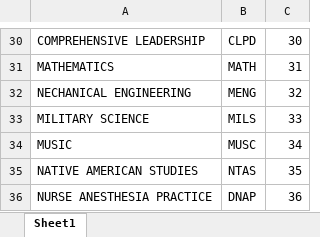
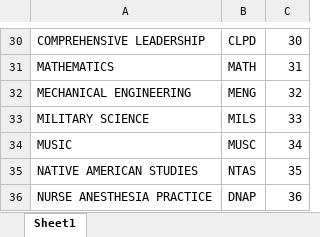
Before and after one commit to lrtibbetts/zags-abroad-backend, an Excel workbook: departments.xlsx, sheet Sheet1, drawn as a sheet; only a part is shown, gaps mark what is left out; values as stored, in another font and other column widths than the file's, no borders; the diff names each change by its address in the sheet, - before the commit and + after, or states it on an @@ line.

Commit message:
departments table

```diff
--- a/departments.xlsx (sheet Sheet1)
+++ b/departments.xlsx (sheet Sheet1)
-A32: NECHANICAL ENGINEERING
+A32: MECHANICAL ENGINEERING
```
Also changed, not shown: 1 other file.
